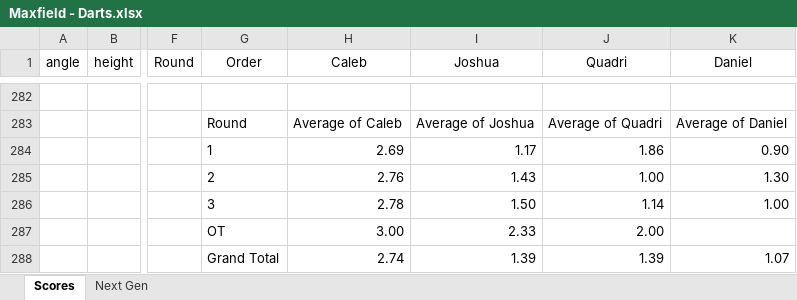
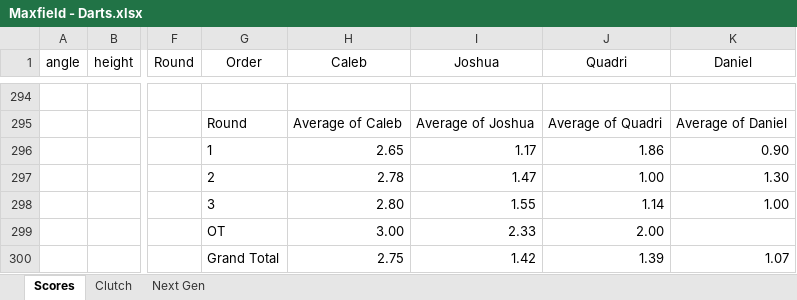
Before and after one commit to CalebSkinner1/DartsAnalysis, an Excel workbook: Maxfield - Darts.xlsx, sheet Scores, drawn as a sheet; only a part is shown, gaps mark what is left out; values as stored, in another font and other column widths than the file's, no borders; conditional formats not drawn; addresses are those after the commit; the diff covers the shown part only; the diff names each change by its address in the sheet, - before the commit and + after, or states it on an @@ line.

```diff
--- a/Maxfield - Darts.xlsx (sheet Scores)
+++ b/Maxfield - Darts.xlsx (sheet Scores)
+sheet tab: Clutch
-H296 (Caleb): 2.69
+H296 (Caleb): 2.65
-H297 (Caleb): 2.76
+H297 (Caleb): 2.78
-I297 (Joshua): 1.43
+I297 (Joshua): 1.47
-H298 (Caleb): 2.78
+H298 (Caleb): 2.80
-I298 (Joshua): 1.50
+I298 (Joshua): 1.55
-H300 (Caleb): 2.74
+H300 (Caleb): 2.75
-I300 (Joshua): 1.39
+I300 (Joshua): 1.42
```
Also changed, not shown: 12 added rows and 13 edited cells elsewhere in this sheet, sheet Next Gen, formulas that keep their value.
